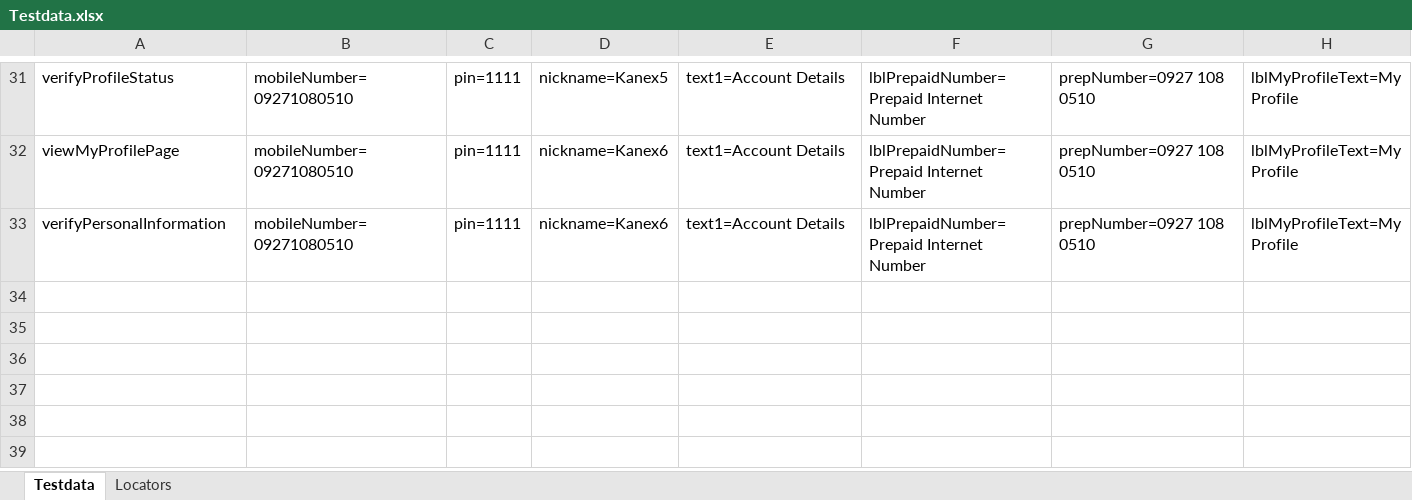
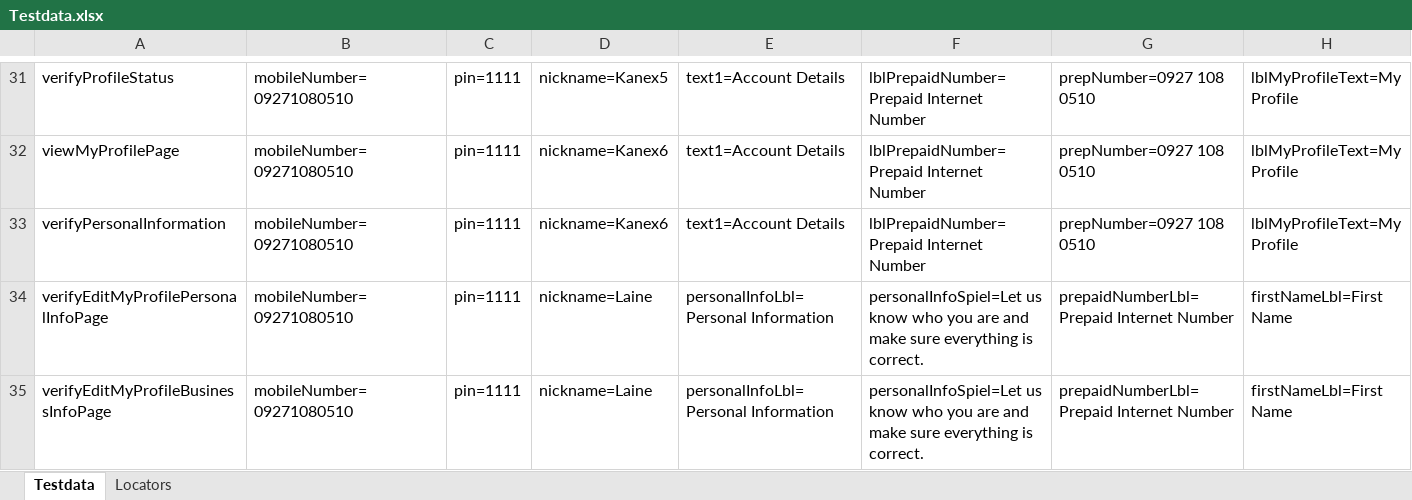
Before and after one commit to jlserra/Gomo, an Excel workbook: src/main/resources/Testdata.xlsx, sheet Testdata, drawn as a sheet; only a part is shown, gaps mark what is left out; values as stored, in another font and other column widths than the file's, no borders; charts and pictures not drawn; rows hold the shown columns only; the diff names each change by its address in the sheet, - before the commit and + after, or states it on an @@ line.

```diff
--- a/src/main/resources/Testdata.xlsx (sheet Testdata)
+++ b/src/main/resources/Testdata.xlsx (sheet Testdata)
+row 34: verifyEditMyProfilePersonalInfoPage | mobileNumber=09271080510 | pin=1111 | nickname=Laine | personalInfoLbl=Personal Information | personalInfoSpiel=Let us know who you are and make sure everything is correct. | prepaidNumberLbl=Prepaid Internet Number | firstNameLbl=First Name
+row 35: verifyEditMyProfileBusinessInfoPage | mobileNumber=09271080510 | pin=1111 | nickname=Laine | personalInfoLbl=Personal Information | personalInfoSpiel=Let us know who you are and make sure everything is correct. | prepaidNumberLbl=Prepaid Internet Number | firstNameLbl=First Name
```
Also changed, not shown: sheet Locators, 1 other file.
